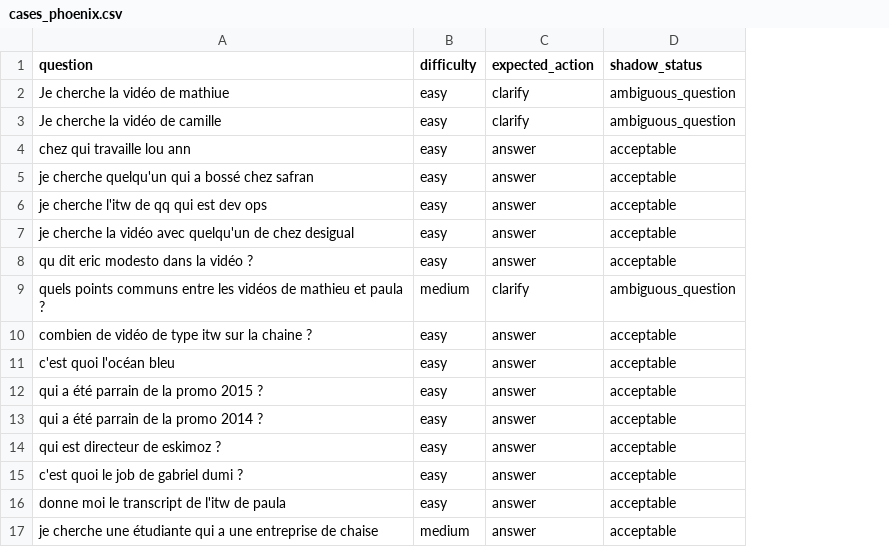
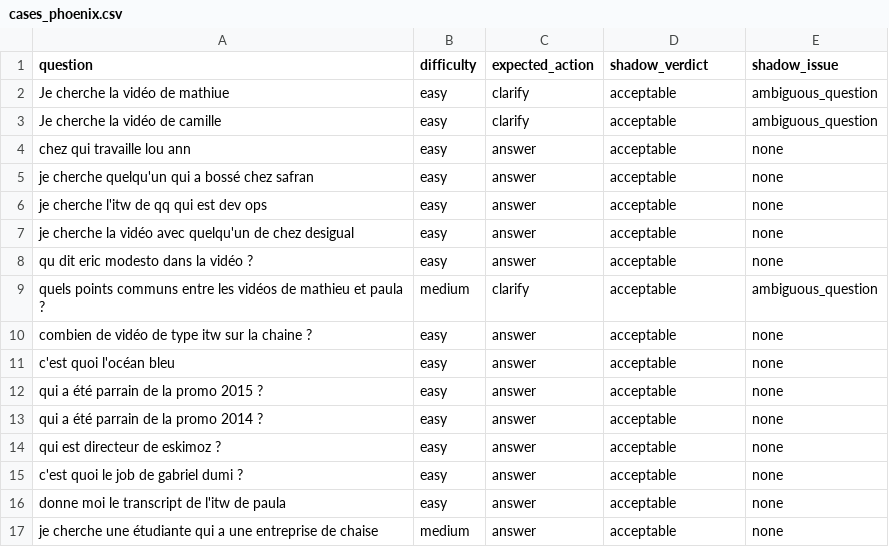
Before and after one commit to tangmomb/rag_ionis, a CSV file: utils/cases_phoenix.csv, drawn as a sheet; the diff names each change by its address in the sheet, - before the commit and + after, or states it on an @@ line.

```diff
--- a/utils/cases_phoenix.csv
+++ b/utils/cases_phoenix.csv
+column E (shadow_issue), rows 2-17: ambiguous_question | ambiguous_question | none | none | none | none | none | ambiguous_question | none | none | none | none | none | none | none | none
-D1: shadow_status
+D1: shadow_verdict
-D2:D3 (shadow_verdict): ambiguous_question
+D2:D3 (shadow_verdict): acceptable
-D9 (shadow_verdict): ambiguous_question
+D9 (shadow_verdict): acceptable
```
Also changed, not shown: 8 other files.
